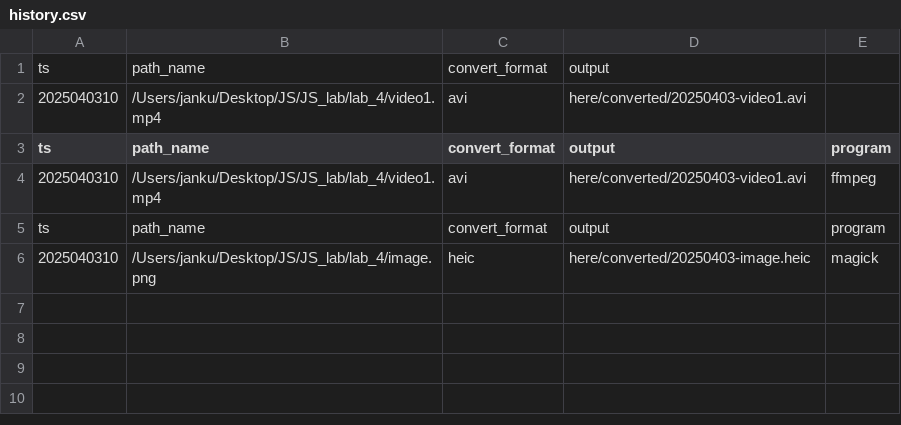
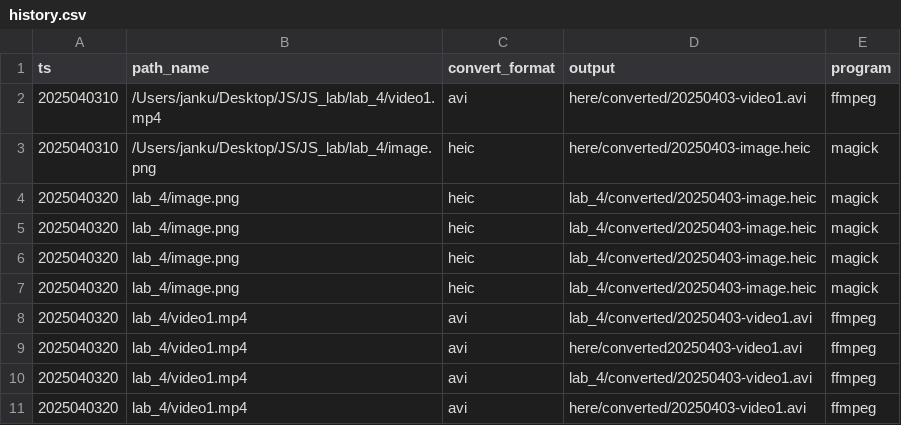
Before and after one commit to Kyloof/JS_lab, a CSV file: lab_4/history.csv, drawn as a sheet.

```diff
--- a/lab_4/history.csv
+++ b/lab_4/history.csv
@@ -1,6 +1,11 @@
-ts,path_name,convert_format,output
-2025040310,/Users/janku/Desktop/JS/JS_lab/lab_4/video1.mp4,avi,here/converted/20250403-video1.avi
 ts,path_name,convert_format,output,program
 2025040310,/Users/janku/Desktop/JS/JS_lab/lab_4/video1.mp4,avi,here/converted/20250403-video1.avi,ffmpeg
-ts,path_name,convert_format,output,program
 2025040310,/Users/janku/Desktop/JS/JS_lab/lab_4/image.png,heic,here/converted/20250403-image.heic,magick
+2025040320,lab_4/image.png,heic,lab_4/converted/20250403-image.heic,magick
+2025040320,lab_4/image.png,heic,lab_4/converted/20250403-image.heic,magick
+2025040320,lab_4/image.png,heic,lab_4/converted/20250403-image.heic,magick
+2025040320,lab_4/image.png,heic,lab_4/converted/20250403-image.heic,magick
+2025040320,lab_4/video1.mp4,avi,lab_4/converted/20250403-video1.avi,ffmpeg
+2025040320,lab_4/video1.mp4,avi,here/converted20250403-video1.avi,ffmpeg
+2025040320,lab_4/video1.mp4,avi,lab_4/converted/20250403-video1.avi,ffmpeg
+2025040320,lab_4/video1.mp4,avi,here/converted/20250403-video1.avi,ffmpeg
```
Also changed, not shown: 3 other files.
